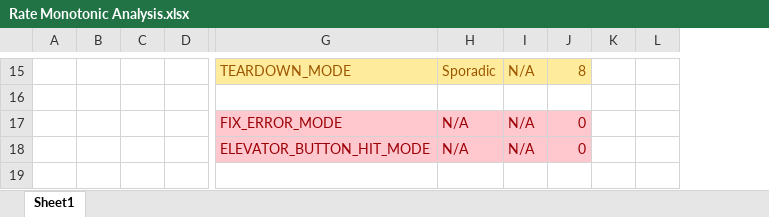
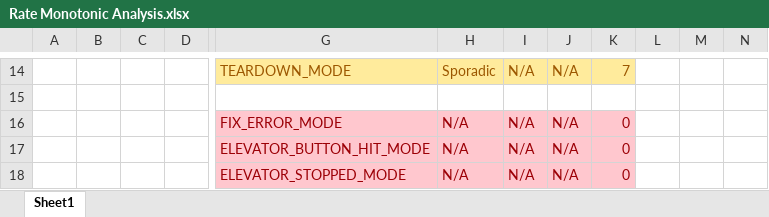
Before and after one commit to BramSrna/ElevatorControlSystem, an Excel workbook: Documentation/Rate Monotonic Analysis.xlsx, sheet Sheet1, drawn as a sheet; only a part is shown, gaps mark what is left out; values as stored, in another font and other column widths than the file's, no borders; removed rows and columns are numbered as before the commit, all else as after; rows hold the shown columns only; the diff covers the shown part only; the diff names each change by its address in the sheet, - before the commit and + after, or states it on an @@ line.

Commit message:
[task] Update timings 	- Fix timings using newest code 	- Add Rate Monotonic Calculations to Excel file

```diff
--- a/Documentation/Rate Monotonic Analysis.xlsx (sheet Sheet1)
+++ b/Documentation/Rate Monotonic Analysis.xlsx (sheet Sheet1)
-column B, empty
-column C, empty
+column B, empty
+column C, empty
+column J, rows 14-17: N/A |  | N/A | N/A
+column N, empty
-K14: 8
+K14: 7
+row 18:  |  |  |  | ELEVATOR_STOPPED_MODE | N/A | N/A | N/A | 0
```
Also changed, not shown: 6 added rows, 7 removed rows, 11 edited cells and cell formats elsewhere in this sheet, formulas that keep their value, Documentation/Execution Durations.xlsx, Documentation/Frequency.xlsx, 8 other files.
